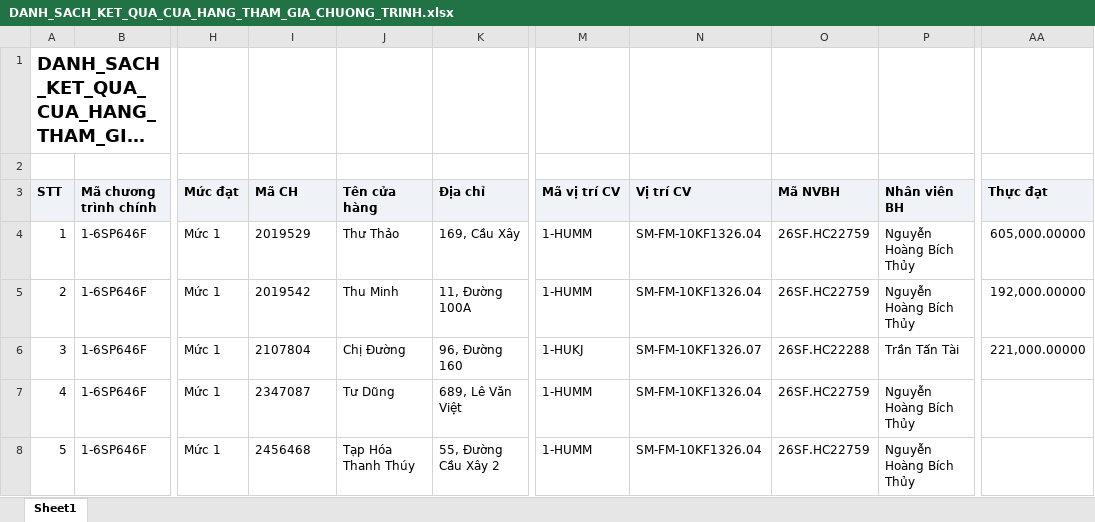
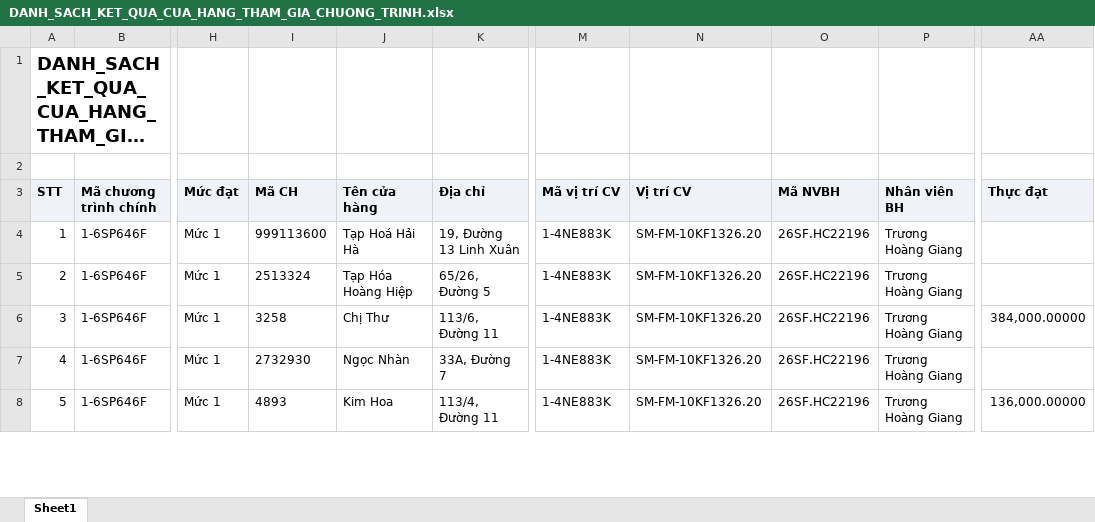
Before and after one commit to tantt2026-test/Test, an Excel workbook: data/Thang11/DANH_SACH_KET_QUA_CUA_HANG_THAM_GIA_CHUONG_TRINH.xlsx, sheet Sheet1, drawn as a sheet; only a part is shown, gaps mark what is left out; long unchanged cells end in …; values as stored, in another font and other column widths than the file's, no borders; the diff covers the shown part only; the diff names each change by its address in the sheet, - before the commit and + after, or states it on an @@ line.

```diff
--- a/data/Thang11/DANH_SACH_KET_QUA_CUA_HANG_THAM_GIA_CHUONG_TRINH.xlsx (sheet Sheet1)
+++ b/data/Thang11/DANH_SACH_KET_QUA_CUA_HANG_THAM_GIA_CHUONG_TRINH.xlsx (sheet Sheet1)
-I4 (Mã CH): 2019529
+I4 (Mã CH): 999113600
-J4 (Tên cửa hàng): Thư Thảo
+J4 (Tên cửa hàng): Tạp Hoá Hải Hà
-K4 (Địa chỉ): 169, Cầu Xây
+K4 (Địa chỉ): 19, Đường 13 Linh Xuân
-M4:M5 (Mã vị trí CV): 1-HUMM
+M4:M5 (Mã vị trí CV): 1-4NE883K
-N4:N5 (Vị trí CV): SM-FM-10KF1326.04
+N4:N5 (Vị trí CV): SM-FM-10KF1326.20
-O4:O5 (Mã NVBH): 26SF.HC22759
+O4:O5 (Mã NVBH): 26SF.HC22196
-P4:P5 (Nhân viên BH): Nguyễn Hoàng Bích Thủy
+P4:P5 (Nhân viên BH): Trương Hoàng Giang
-AA4 (Thực đạt): 605,000.00000
+AA4 (Thực đạt): (empty)
-I5 (Mã CH): 2019542
+I5 (Mã CH): 2513324
-J5 (Tên cửa hàng): Thu Minh
+J5 (Tên cửa hàng): Tạp Hóa Hoàng Hiệp
-K5 (Địa chỉ): 11, Đường 100A
+K5 (Địa chỉ): 65/26, Đường 5
-AA5 (Thực đạt): 192,000.00000
+AA5 (Thực đạt): (empty)
-I6 (Mã CH): 2107804
+I6 (Mã CH): 3258
-J6 (Tên cửa hàng): Chị Đường
+J6 (Tên cửa hàng): Chị Thư
-K6 (Địa chỉ): 96, Đường 160
+K6 (Địa chỉ): 113/6, Đường 11
-M6 (Mã vị trí CV): 1-HUKJ
+M6 (Mã vị trí CV): 1-4NE883K
-N6 (Vị trí CV): SM-FM-10KF1326.07
+N6 (Vị trí CV): SM-FM-10KF1326.20
-O6 (Mã NVBH): 26SF.HC22288
+O6 (Mã NVBH): 26SF.HC22196
-P6 (Nhân viên BH): Trần Tấn Tài
+P6 (Nhân viên BH): Trương Hoàng Giang
-AA6 (Thực đạt): 221,000.00000
+AA6 (Thực đạt): 384,000.00000
-I7 (Mã CH): 2347087
+I7 (Mã CH): 2732930
-J7 (Tên cửa hàng): Tư Dũng
+J7 (Tên cửa hàng): Ngọc Nhàn
-K7 (Địa chỉ): 689, Lê Văn Việt
+K7 (Địa chỉ): 33A, Đường 7
-M7:M8 (Mã vị trí CV): 1-HUMM
+M7:M8 (Mã vị trí CV): 1-4NE883K
-N7:N8 (Vị trí CV): SM-FM-10KF1326.04
+N7:N8 (Vị trí CV): SM-FM-10KF1326.20
-O7:O8 (Mã NVBH): 26SF.HC22759
+O7:O8 (Mã NVBH): 26SF.HC22196
-P7:P8 (Nhân viên BH): Nguyễn Hoàng Bích Thủy
+P7:P8 (Nhân viên BH): Trương Hoàng Giang
-I8 (Mã CH): 2456468
+I8 (Mã CH): 4893
-J8 (Tên cửa hàng): Tạp Hóa Thanh Thúy
+J8 (Tên cửa hàng): Kim Hoa
-K8 (Địa chỉ): 55, Đường Cầu Xây 2
+K8 (Địa chỉ): 113/4, Đường 11
-AA8 (Thực đạt): (empty)
+AA8 (Thực đạt): 136,000.00000
```
Also changed, not shown: 978 edited cells elsewhere in this sheet, data/Thang11/DanhSachLichViengTham.xlsx, data/Thang11/DanhSachXetBoHinhTrungBay.xlsx, 2 other files.
